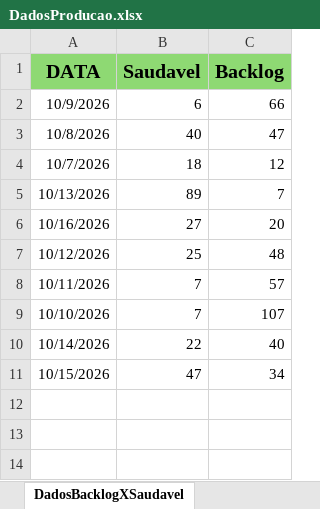
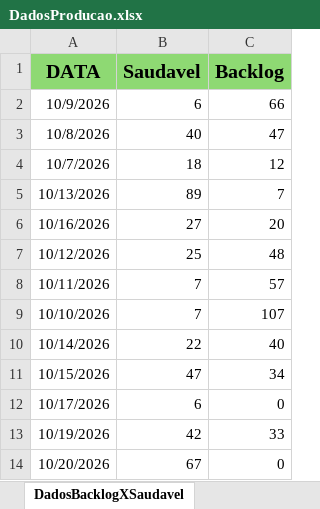
Before and after one commit to Retr00-Br/AcompanhamentoProducao, an Excel workbook: DadosProducao.xlsx, sheet DadosBacklogXSaudavel, drawn as a sheet; values as stored, in another font and other column widths than the file's, no borders; the diff names each change by its address in the sheet, - before the commit and + after, or states it on an @@ line.

```diff
--- a/DadosProducao.xlsx (sheet DadosBacklogXSaudavel)
+++ b/DadosProducao.xlsx (sheet DadosBacklogXSaudavel)
+row 12: 10/17/2026 | 6 | 0
+row 13: 10/19/2026 | 42 | 33
+row 14: 10/20/2026 | 67 | 0
```
Also changed, not shown: sheet DadosBrutos, sheet LimpezaDados, other sheet tabs, DadosFaturamento.xlsx, DadosRomaneios.xlsx, 1 other file.
